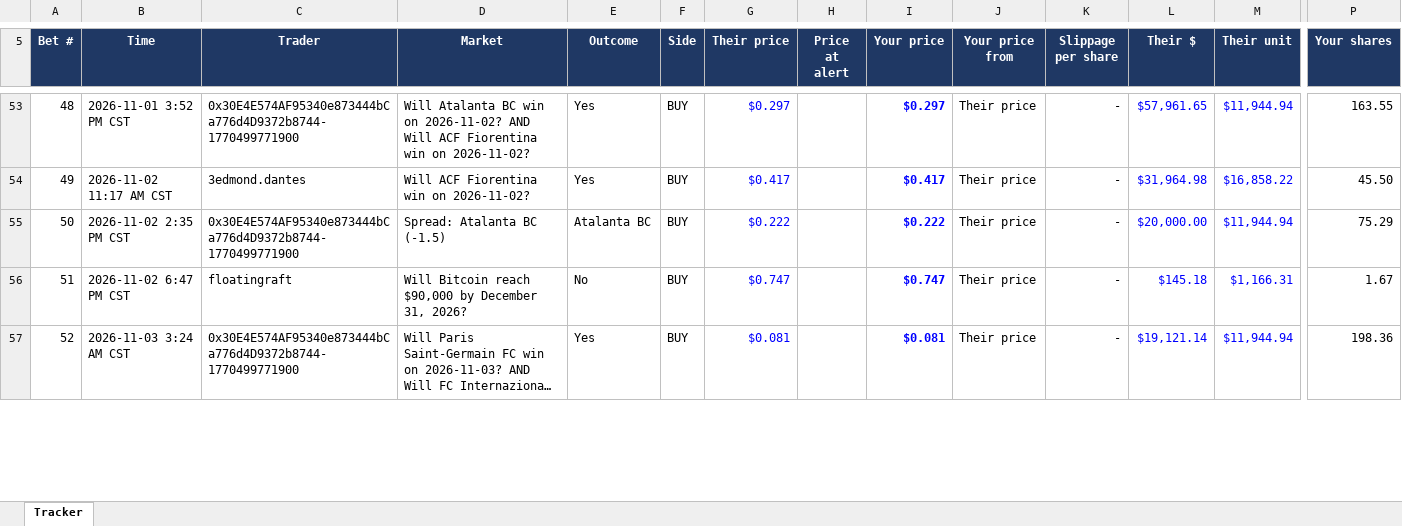
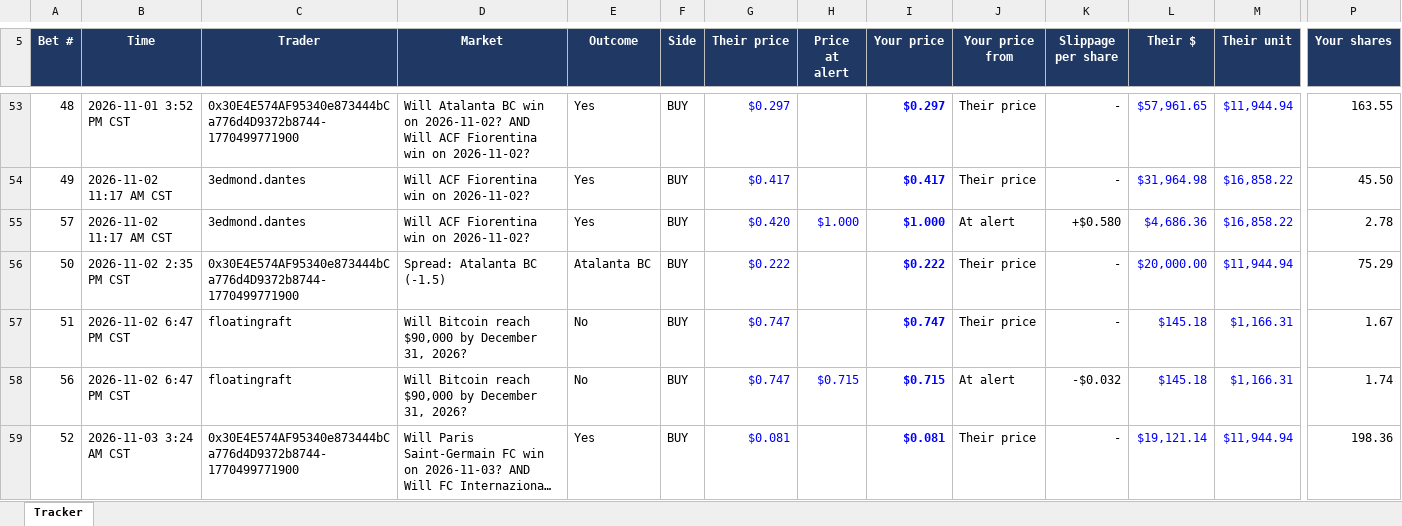
Before and after one commit to domc47/bethub, an Excel workbook: copy_tracker.xlsx, sheet Tracker, drawn as a sheet; only a part is shown, gaps mark what is left out; long unchanged cells end in …; values as stored, in another font and other column widths than the file's, no borders; charts and pictures not drawn; rows hold the shown columns only; the diff covers the shown part only; the diff names each change by its address in the sheet, - before the commit and + after, or states it on an @@ line.

```diff
--- a/copy_tracker.xlsx (sheet Tracker)
+++ b/copy_tracker.xlsx (sheet Tracker)
+row 55: 57 | 2026-11-02 11:17 AM CST | 3edmond.dantes | Will ACF Fiorentina win on 2026-11-02? | Yes | BUY | $0.420 | $1.000 | $1.000 | At alert | +$0.580 | $4,686.36 | $16,858.22 | 2.78
+row 58: 56 | 2026-11-02 6:47 PM CST | floatingraft | Will Bitcoin reach $90,000 by December 31, 2026? | No | BUY | $0.747 | $0.715 | $0.715 | At alert | -$0.032 | $145.18 | $1,166.31 | 1.74
```
Also changed, not shown: 2 added rows and 51 edited cells elsewhere in this sheet, formulas that keep their value, hidden cells.
